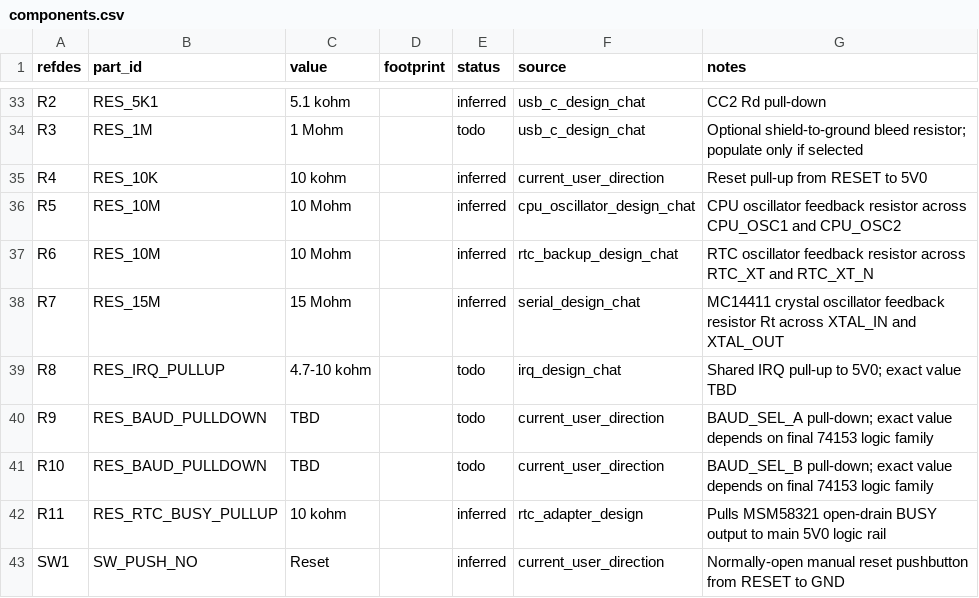
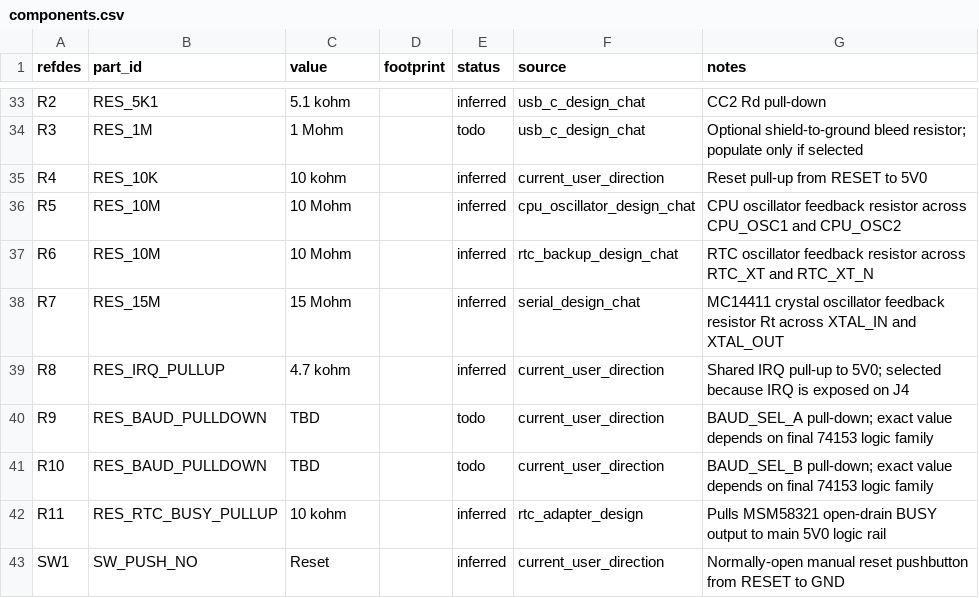
Before and after one commit to LegalizeAdulthood/6805_SBC, a CSV file: design/netlist/components.csv, drawn as a sheet; only a part is shown, gaps mark what is left out.

```diff
--- a/design/netlist/components.csv
+++ b/design/netlist/components.csv
@@ -38,3 +38,3 @@ R6,RES_10M,10 Mohm,,inferred,rtc_backup_design_chat,RTC oscillator feedback resi
 R7,RES_15M,15 Mohm,,inferred,serial_design_chat,MC14411 crystal oscillator feedback resistor Rt across XTAL_IN and XTAL_OUT
-R8,RES_IRQ_PULLUP,4.7-10 kohm,,todo,irq_design_chat,Shared IRQ pull-up to 5V0; exact value TBD
+R8,RES_IRQ_PULLUP,4.7 kohm,,inferred,current_user_direction,Shared IRQ pull-up to 5V0; selected because IRQ is exposed on J4
 R9,RES_BAUD_PULLDOWN,TBD,,todo,current_user_direction,BAUD_SEL_A pull-down; exact value depends on final 74153 logic family
```
Also changed, not shown: design/netlist/decisions.csv, design/netlist/sources.csv.
